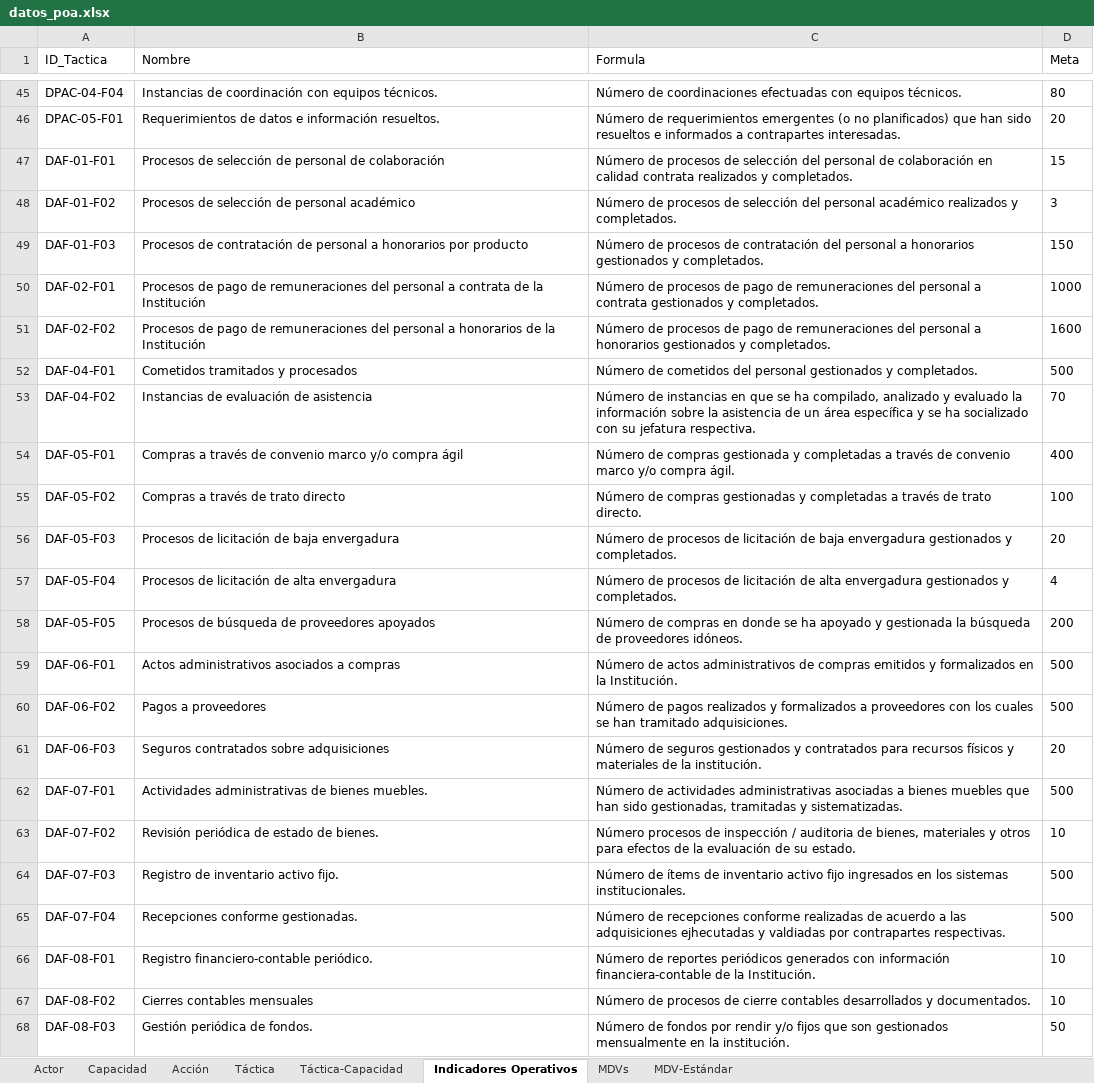
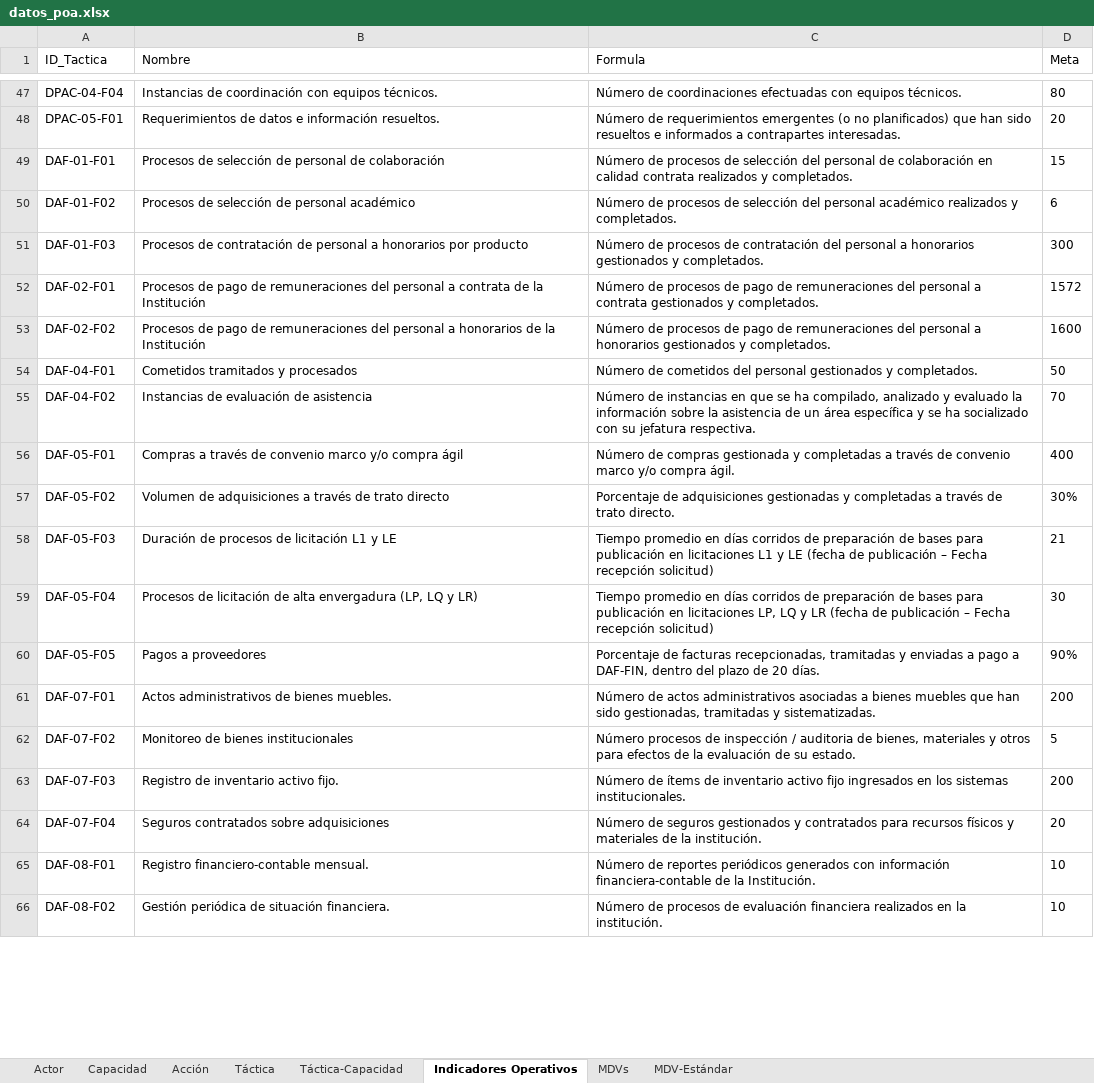
Before and after one commit to UTGI-UAYSEN/dpac-pci-poa-web, an Excel workbook: datos_poa.xlsx, sheet Indicadores Operativos, drawn as a sheet; only a part is shown, gaps mark what is left out; values as stored, in another font and other column widths than the file's, no borders; removed rows and columns are numbered as before the commit, all else as after; the diff covers the shown part only; the diff names each change by its address in the sheet, - before the commit and + after, or states it on an @@ line.

```diff
--- a/datos_poa.xlsx (sheet Indicadores Operativos)
+++ b/datos_poa.xlsx (sheet Indicadores Operativos)
-D50 (Meta): 3
+D50 (Meta): 6
-D51 (Meta): 150
+D51 (Meta): 300
-D52 (Meta): 1000
+D52 (Meta): 1572
-D54 (Meta): 500
+D54 (Meta): 50
-B57 (Nombre): Compras a través de trato directo
+B57 (Nombre): Volumen de adquisiciones a través de trato directo
-C57 (Formula): Número de compras gestionadas y…
+C57 (Formula): Porcentaje de adquisiciones gestionadas y…
-D57 (Meta): 100
+D57 (Meta): 30%
-B58 (Nombre): Procesos de licitación de baja envergadura
+B58 (Nombre): Duración de procesos de licitación L1 y LE
-C58 (Formula): Número de procesos de licitación de baja envergadura gestionados y completados.
+C58 (Formula): Tiempo promedio en días corridos de preparación de bases para publicación en licitaciones L1 y LE (fecha de publicación – Fecha recepción solicitud)
-D58 (Meta): 20
+D58 (Meta): 21
-B59 (Nombre): …alta envergadura
+B59 (Nombre): …alta envergadura (LP, LQ y LR)
-C59 (Formula): Número de procesos de licitación de alta envergadura gestionados y completados.
+C59 (Formula): Tiempo promedio en días corridos de preparación de bases para publicación en licitaciones LP, LQ y LR (fecha de publicación – Fecha recepción solicitud)
-D59 (Meta): 4
+D59 (Meta): 30
-B60 (Nombre): Procesos de búsqueda de proveedores apoyados
+B60 (Nombre): Pagos a proveedores
-C60 (Formula): Número de compras en donde se ha apoyado y gestionada la búsqueda de proveedores idóneos.
+C60 (Formula): Porcentaje de facturas recepcionadas, tramitadas y enviadas a pago a DAF-FIN, dentro del plazo de 20 días.
-D60 (Meta): 200
+D60 (Meta): 90%
-row 59: DAF-06-F01 | Actos administrativos asociados a compras | Número de actos administrativos de compras emitidos y formalizados en la Institución. | 500
-row 60: DAF-06-F02 | Pagos a proveedores | Número de pagos realizados y formalizados a proveedores con los cuales se han tramitado adquisiciones. | 500
-row 61: DAF-06-F03 | Seguros contratados sobre adquisiciones | Número de seguros gestionados y contratados para recursos físicos y materiales de la institución. | 20
-B61 (Nombre): Actividades administrativas de bienes muebles.
+B61 (Nombre): Actos administrativos de bienes muebles.
-C61 (Formula): Número de actividades administrativas asociadas a…
+C61 (Formula): Número de actos administrativos asociadas a…
-D61 (Meta): 500
+D61 (Meta): 200
-B62 (Nombre): Revisión periódica de estado de bienes.
+B62 (Nombre): Monitoreo de bienes institucionales
-D62 (Meta): 10
+D62 (Meta): 5
-D63 (Meta): 500
+D63 (Meta): 200
-B64 (Nombre): Recepciones conforme gestionadas.
+B64 (Nombre): Seguros contratados sobre adquisiciones
-C64 (Formula): Número de recepciones conforme realizadas de acuerdo a las adquisiciones ejhecutadas y valdiadas por contrapartes respectivas.
+C64 (Formula): Número de seguros gestionados y contratados para recursos físicos y materiales de la institución.
-D64 (Meta): 500
+D64 (Meta): 20
-B65 (Nombre): Registro financiero-contable periódico.
+B65 (Nombre): Registro financiero-contable mensual.
-B66 (Nombre): Cierres contables mensuales
+B66 (Nombre): Gestión periódica de situación financiera.
-C66 (Formula): …procesos de cierre contables desarrollados y documentados.
+C66 (Formula): …procesos de evaluación financiera realizados en la institución.
-row 68: DAF-08-F03 | Gestión periódica de fondos. | Número de fondos por rendir y/o fijos que son gestionados mensualmente en la institución. | 50
```
Also changed, not shown: 5 added rows, 9 removed rows and 66 edited cells elsewhere in this sheet, sheet MDV-Estándar, sheet MDVs, sheet Táctica-Capacidad, sheet Táctica, sheet Acción, 6 other files.
